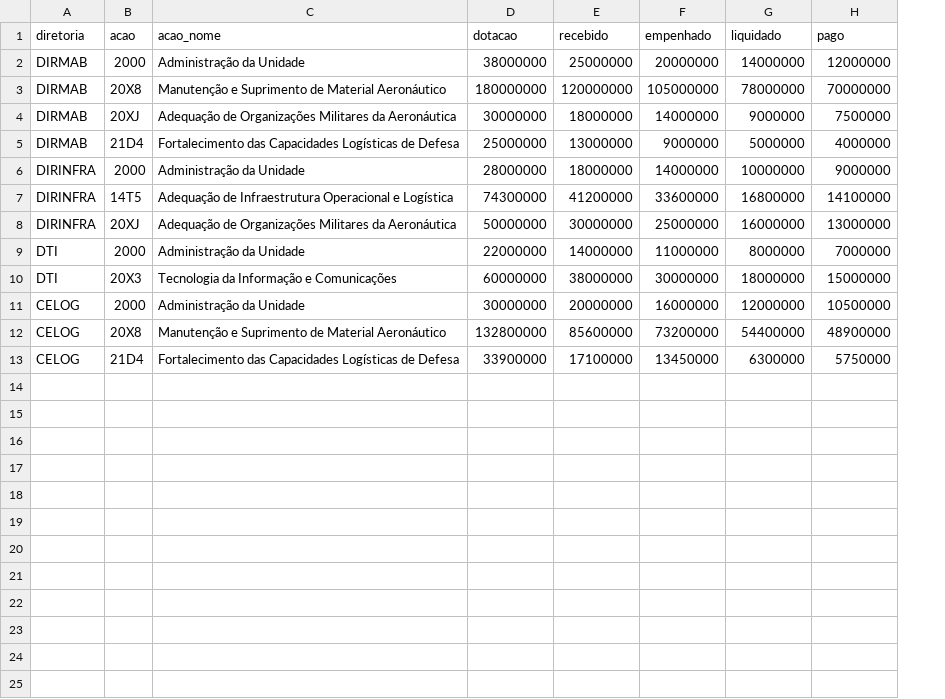
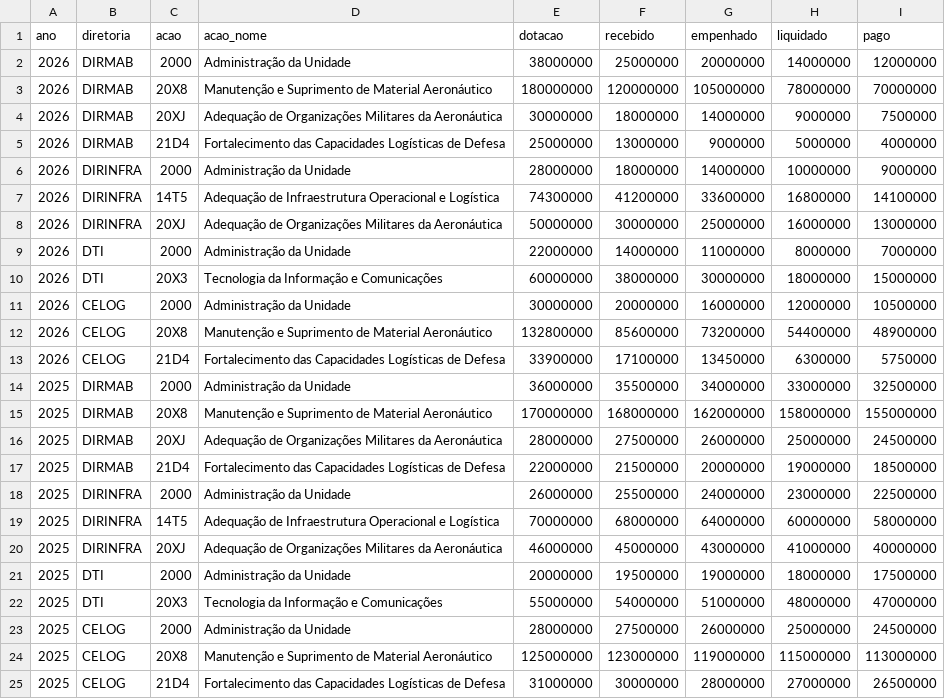
Before and after one commit to BrunoLSA/Painel-Orcamento, a CSV file: data/fonte/execucao.csv, drawn as a sheet; the diff names each change by its address in the sheet, - before the commit and + after, or states it on an @@ line.

```diff
--- a/data/fonte/execucao.csv
+++ b/data/fonte/execucao.csv
+column A (ano), rows 2-13: all 2026
+row 14: 2025 | DIRMAB | 2000 | Administração da Unidade | 36000000 | 35500000 | 34000000 | 33000000 | 32500000
+row 15: 2025 | DIRMAB | 20X8 | Manutenção e Suprimento de Material Aeronáutico | 170000000 | 168000000 | 162000000 | 158000000 | 155000000
+row 16: 2025 | DIRMAB | 20XJ | Adequação de Organizações Militares da Aeronáutica | 28000000 | 27500000 | 26000000 | 25000000 | 24500000
+row 17: 2025 | DIRMAB | 21D4 | Fortalecimento das Capacidades Logísticas de Defesa | 22000000 | 21500000 | 20000000 | 19000000 | 18500000
+row 18: 2025 | DIRINFRA | 2000 | Administração da Unidade | 26000000 | 25500000 | 24000000 | 23000000 | 22500000
+row 19: 2025 | DIRINFRA | 14T5 | Adequação de Infraestrutura Operacional e Logística | 70000000 | 68000000 | 64000000 | 60000000 | 58000000
+row 20: 2025 | DIRINFRA | 20XJ | Adequação de Organizações Militares da Aeronáutica | 46000000 | 45000000 | 43000000 | 41000000 | 40000000
+row 21: 2025 | DTI | 2000 | Administração da Unidade | 20000000 | 19500000 | 19000000 | 18000000 | 17500000
+row 22: 2025 | DTI | 20X3 | Tecnologia da Informação e Comunicações | 55000000 | 54000000 | 51000000 | 48000000 | 47000000
+row 23: 2025 | CELOG | 2000 | Administração da Unidade | 28000000 | 27500000 | 26000000 | 25000000 | 24500000
+row 24: 2025 | CELOG | 20X8 | Manutenção e Suprimento de Material Aeronáutico | 125000000 | 123000000 | 119000000 | 115000000 | 113000000
+row 25: 2025 | CELOG | 21D4 | Fortalecimento das Capacidades Logísticas de Defesa | 31000000 | 30000000 | 28000000 | 27000000 | 26500000
```
Also changed, not shown: data/fonte/credito_diref.csv, data/fonte/credito_uge.csv, 7 other files.
